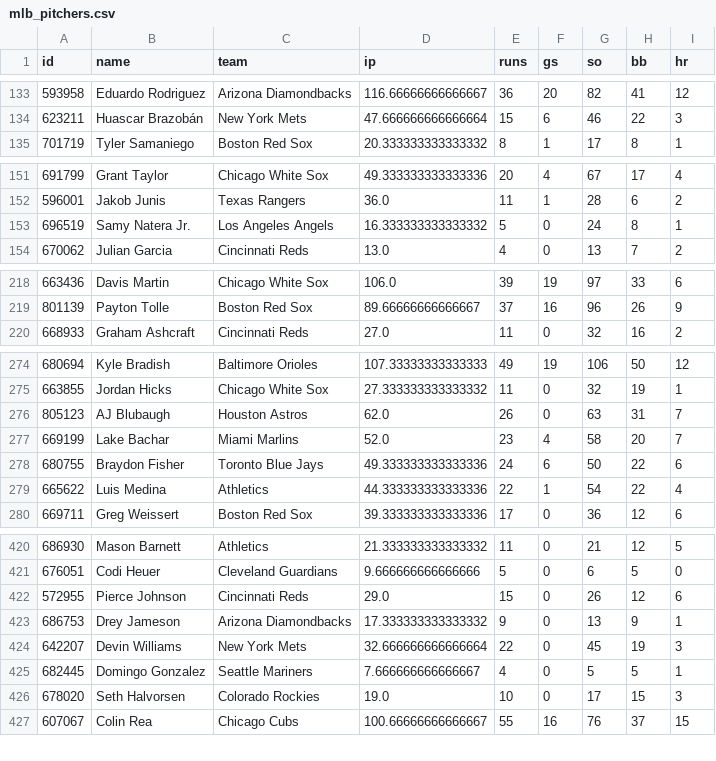
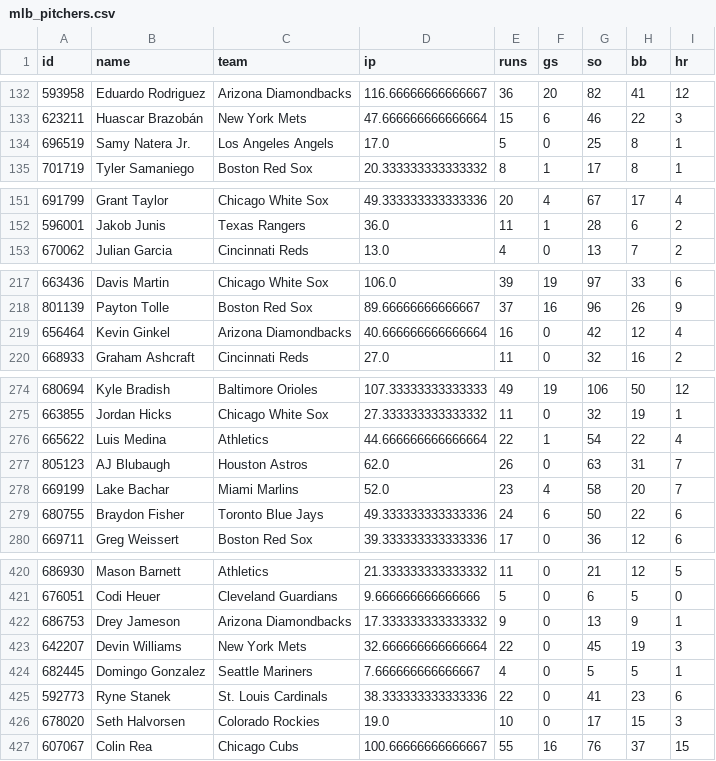
Before and after one commit to c49037027-svg/football, a CSV file: data/mlb_pitchers.csv, drawn as a sheet; only a part is shown, gaps mark what is left out; removed rows and columns are numbered as before the commit, all else as after; the diff covers the shown part only; the diff names each change by its address in the sheet, - before the commit and + after, or states it on an @@ line.

```diff
--- a/data/mlb_pitchers.csv
+++ b/data/mlb_pitchers.csv
+row 134: 696519 | Samy Natera Jr. | Los Angeles Angels | 17.0 | 5 | 0 | 25 | 8 | 1
-row 153: 696519 | Samy Natera Jr. | Los Angeles Angels | 16.333333333333332 | 5 | 0 | 24 | 8 | 1
+row 219: 656464 | Kevin Ginkel | Arizona Diamondbacks | 40.666666666666664 | 16 | 0 | 42 | 12 | 4
+row 276: 665622 | Luis Medina | Athletics | 44.666666666666664 | 22 | 1 | 54 | 22 | 4
-row 279: 665622 | Luis Medina | Athletics | 44.333333333333336 | 22 | 1 | 54 | 22 | 4
-row 422: 572955 | Pierce Johnson | Cincinnati Reds | 29.0 | 15 | 0 | 26 | 12 | 6
+row 425: 592773 | Ryne Stanek | St. Louis Cardinals | 38.333333333333336 | 22 | 0 | 41 | 23 | 6
```
Also changed, not shown: 7 added rows and 8 removed rows elsewhere in this file, data/mlb_bets.csv, data/mlb_model_bets.csv, 1 other file.
